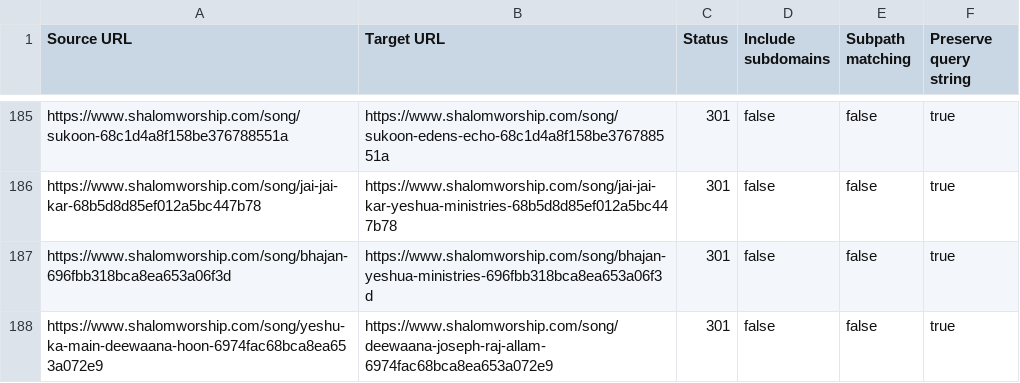
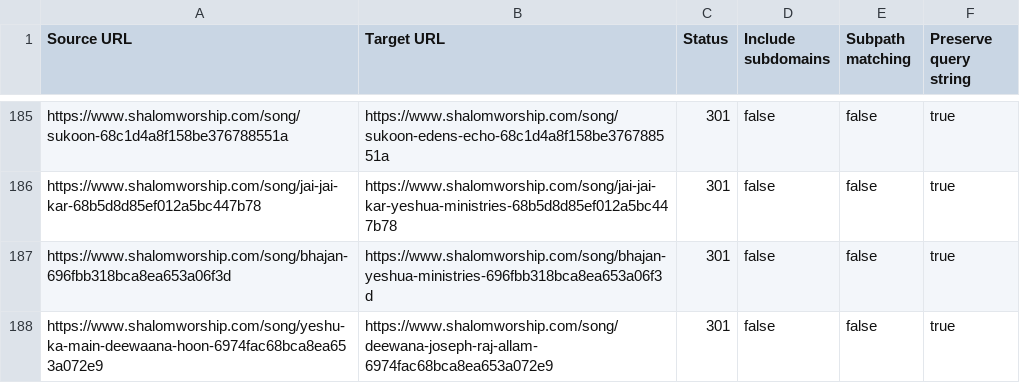
Before and after one commit to shekhargrace14/shalomworship, a CSV file: public/redirects.csv, drawn as a sheet; only a part is shown, gaps mark what is left out.

Commit message:
fix(redirect): redirect url changes

```diff
--- a/public/redirects.csv
+++ b/public/redirects.csv
@@ -187,2 +187,2 @@ https://www.shalomworship.com/song/jai-jai-kar-68b5d8d85ef012a5bc447b78,https://
 https://www.shalomworship.com/song/bhajan-696fbb318bca8ea653a06f3d,https://www.shalomworship.com/song/bhajan-yeshua-ministries-696fbb318bca8ea653a06f3d,301,false,false,true
-https://www.shalomworship.com/song/yeshu-ka-main-deewaana-hoon-6974fac68bca8ea653a072e9,https://www.shalomworship.com/song/deewaana-joseph-raj-allam-6974fac68bca8ea653a072e9,301,false,false,true
+https://www.shalomworship.com/song/yeshu-ka-main-deewaana-hoon-6974fac68bca8ea653a072e9,https://www.shalomworship.com/song/deewana-joseph-raj-allam-6974fac68bca8ea653a072e9,301,false,false,true
```
Also changed, not shown: 1 other file.
